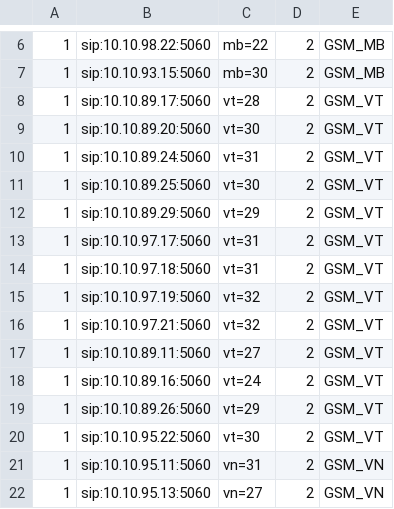
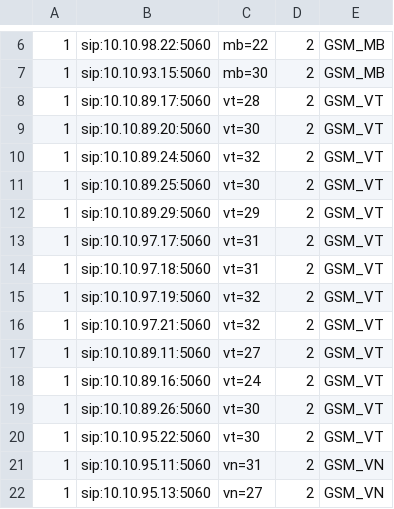
Before and after one commit to devops-itcs/CONFIG-CHANNEL-VPB-154-BK, a CSV file: gsm.csv, drawn as a sheet; only a part is shown, gaps mark what is left out.

Commit message:
Update gsm.csv

```diff
--- a/gsm.csv
+++ b/gsm.csv
@@ -9,3 +9,3 @@
 1,sip:10.10.89.20:5060,vt=30,2,GSM_VT
-1,sip:10.10.89.24:5060,vt=31,2,GSM_VT
+1,sip:10.10.89.24:5060,vt=32,2,GSM_VT
 1,sip:10.10.89.25:5060,vt=30,2,GSM_VT
@@ -18,3 +18,3 @@
 1,sip:10.10.89.16:5060,vt=24,2,GSM_VT
-1,sip:10.10.89.26:5060,vt=29,2,GSM_VT
+1,sip:10.10.89.26:5060,vt=30,2,GSM_VT
 1,sip:10.10.95.22:5060,vt=30,2,GSM_VT
```
